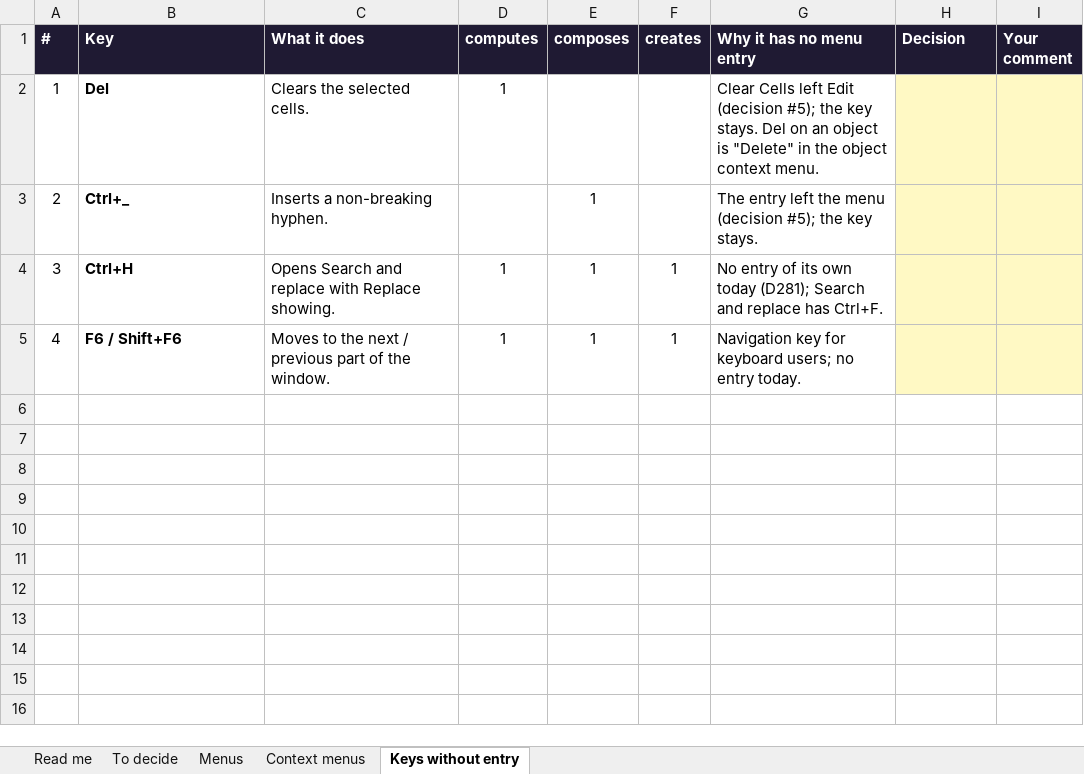
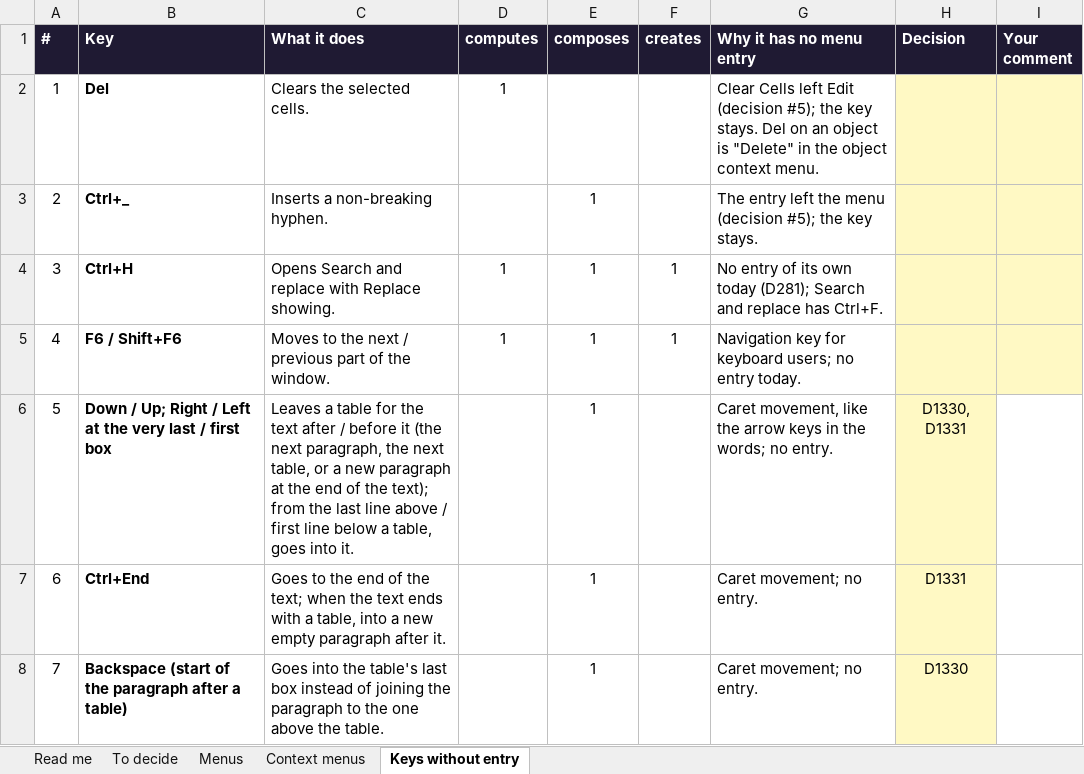
Before and after one commit to claudiaoffice/claudia, an Excel workbook: claudiaoffice-log/notes/claudia-menus.xlsx, sheet Keys without entry, drawn as a sheet; values as stored, in another font and other column widths than the file's, no borders; the diff names each change by its address in the sheet, - before the commit and + after, or states it on an @@ line.

```diff
--- a/claudiaoffice-log/notes/claudia-menus.xlsx (sheet Keys without entry)
+++ b/claudiaoffice-log/notes/claudia-menus.xlsx (sheet Keys without entry)
+row 6: 5 | Down / Up; Right / Left at the very last / first box | Leaves a table for the text after / before it (the next paragraph, the next table, or a new paragraph at the end of the text); from the last line above / first line below a table, goes into it. |  | 1 |  | Caret movement, like the arrow keys in the words; no entry. | D1330, D1331
+row 7: 6 | Ctrl+End | Goes to the end of the text; when the text ends with a table, into a new empty paragraph after it. |  | 1 |  | Caret movement; no entry. | D1331
+row 8: 7 | Backspace (start of the paragraph after a table) | Goes into the table's last box instead of joining the paragraph to the one above the table. |  | 1 |  | Caret movement; no entry. | D1330
```
Also changed, not shown: 3 other files.
